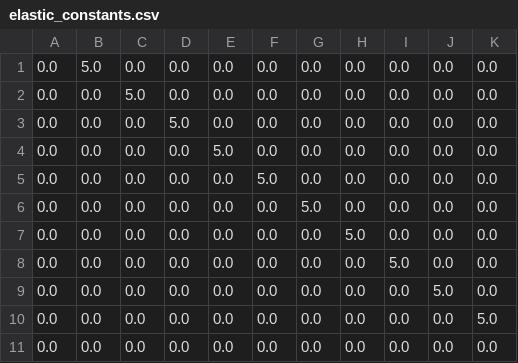
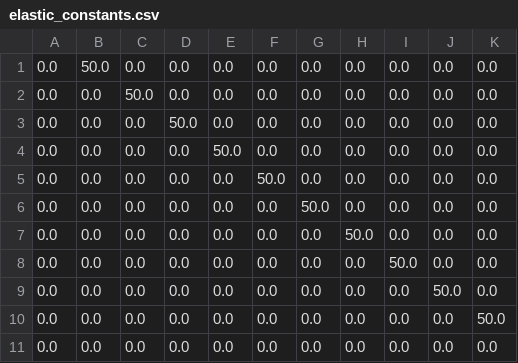
Before and after one commit to ffiza/mass-and-spring, a CSV file: configs/rope/elastic_constants.csv, drawn as a sheet.

Commit message:
Update parameters for rope example.

```diff
--- a/configs/rope/elastic_constants.csv
+++ b/configs/rope/elastic_constants.csv
@@ -1,11 +1,11 @@
-0.0,5.0,0.0,0.0,0.0,0.0,0.0,0.0,0.0,0.0,0.0
-0.0,0.0,5.0,0.0,0.0,0.0,0.0,0.0,0.0,0.0,0.0
-0.0,0.0,0.0,5.0,0.0,0.0,0.0,0.0,0.0,0.0,0.0
-0.0,0.0,0.0,0.0,5.0,0.0,0.0,0.0,0.0,0.0,0.0
-0.0,0.0,0.0,0.0,0.0,5.0,0.0,0.0,0.0,0.0,0.0
-0.0,0.0,0.0,0.0,0.0,0.0,5.0,0.0,0.0,0.0,0.0
-0.0,0.0,0.0,0.0,0.0,0.0,0.0,5.0,0.0,0.0,0.0
-0.0,0.0,0.0,0.0,0.0,0.0,0.0,0.0,5.0,0.0,0.0
-0.0,0.0,0.0,0.0,0.0,0.0,0.0,0.0,0.0,5.0,0.0
-0.0,0.0,0.0,0.0,0.0,0.0,0.0,0.0,0.0,0.0,5.0
+0.0,50.0,0.0,0.0,0.0,0.0,0.0,0.0,0.0,0.0,0.0
+0.0,0.0,50.0,0.0,0.0,0.0,0.0,0.0,0.0,0.0,0.0
+0.0,0.0,0.0,50.0,0.0,0.0,0.0,0.0,0.0,0.0,0.0
+0.0,0.0,0.0,0.0,50.0,0.0,0.0,0.0,0.0,0.0,0.0
+0.0,0.0,0.0,0.0,0.0,50.0,0.0,0.0,0.0,0.0,0.0
+0.0,0.0,0.0,0.0,0.0,0.0,50.0,0.0,0.0,0.0,0.0
+0.0,0.0,0.0,0.0,0.0,0.0,0.0,50.0,0.0,0.0,0.0
+0.0,0.0,0.0,0.0,0.0,0.0,0.0,0.0,50.0,0.0,0.0
+0.0,0.0,0.0,0.0,0.0,0.0,0.0,0.0,0.0,50.0,0.0
+0.0,0.0,0.0,0.0,0.0,0.0,0.0,0.0,0.0,0.0,50.0
 0.0,0.0,0.0,0.0,0.0,0.0,0.0,0.0,0.0,0.0,0.0
```
Also changed, not shown: 2 other files.
